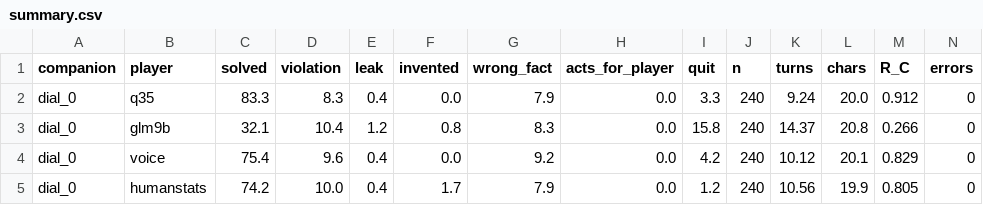
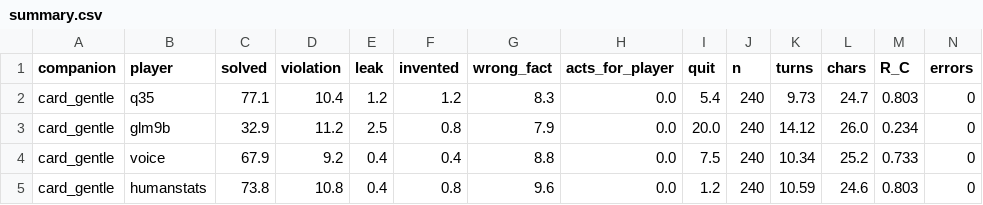
Before and after one commit to Nhckdvrl/aa-game, a CSV file: runs/steer_matrix/summary.csv, drawn as a sheet.

```diff
--- a/runs/steer_matrix/summary.csv
+++ b/runs/steer_matrix/summary.csv
@@ -1,5 +1,5 @@
 companion,player,solved,violation,leak,invented,wrong_fact,acts_for_player,quit,n,turns,chars,R_C,errors
-dial_0,q35,83.3,8.3,0.4,0.0,7.9,0.0,3.3,240,9.24,20.0,0.912,0
-dial_0,glm9b,32.1,10.4,1.2,0.8,8.3,0.0,15.8,240,14.37,20.8,0.266,0
-dial_0,voice,75.4,9.6,0.4,0.0,9.2,0.0,4.2,240,10.12,20.1,0.829,0
-dial_0,humanstats,74.2,10.0,0.4,1.7,7.9,0.0,1.2,240,10.56,19.9,0.805,0
+card_gentle,q35,77.1,10.4,1.2,1.2,8.3,0.0,5.4,240,9.73,24.7,0.803,0
+card_gentle,glm9b,32.9,11.2,2.5,0.8,7.9,0.0,20.0,240,14.12,26.0,0.234,0
+card_gentle,voice,67.9,9.2,0.4,0.4,8.8,0.0,7.5,240,10.34,25.2,0.733,0
+card_gentle,humanstats,73.8,10.8,0.4,0.8,9.6,0.0,1.2,240,10.59,24.6,0.803,0
```
Also changed, not shown: 47 other files.
